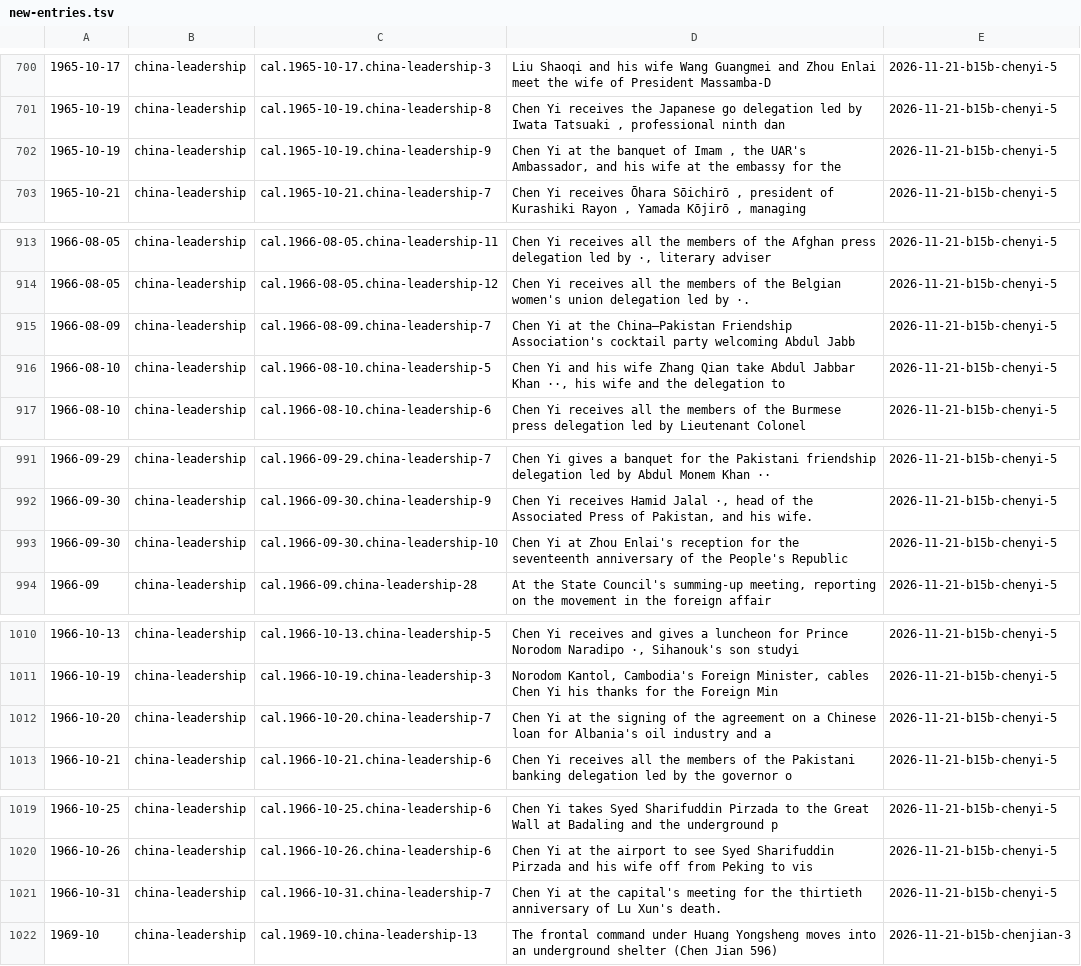
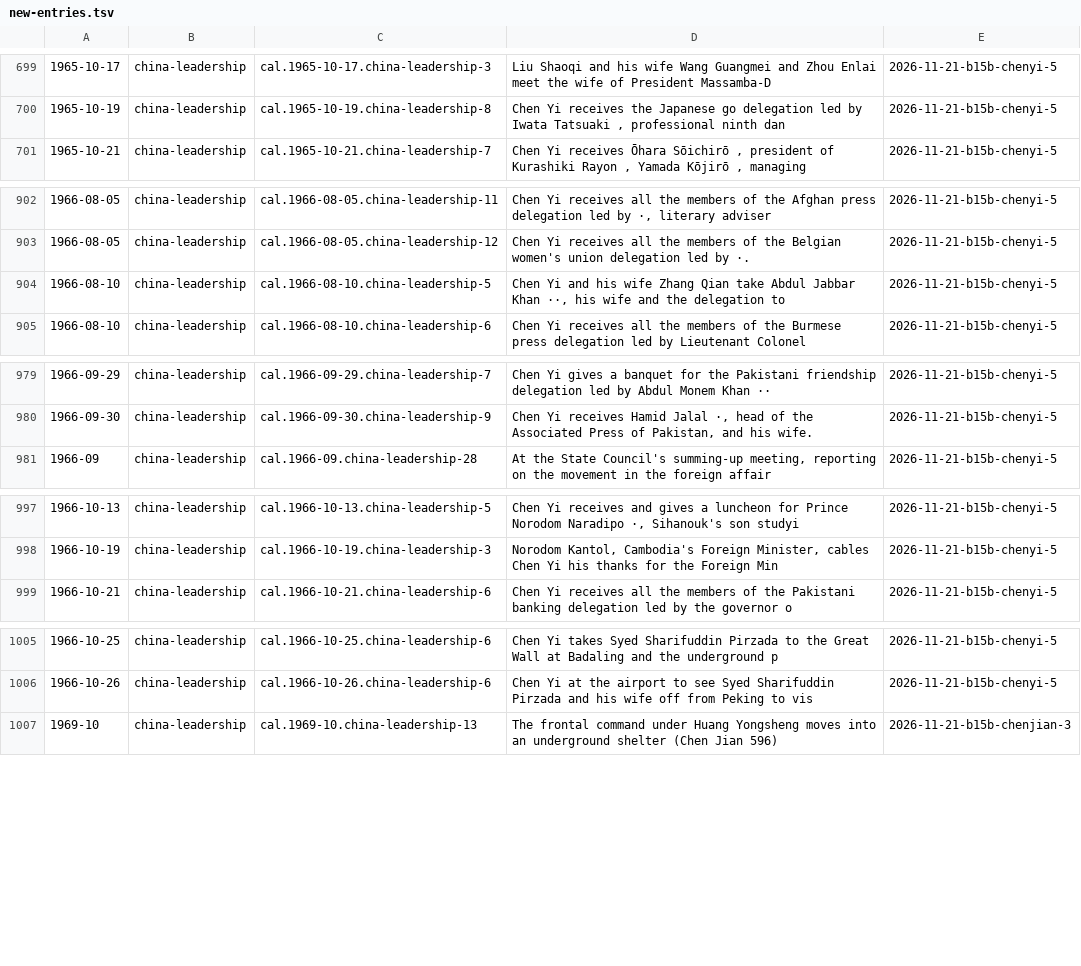
Before and after one commit to Impending2223/bib, a TSV file: inbox/new-entries.tsv, drawn as a sheet; only a part is shown, gaps mark what is left out; the diff covers the shown part only; the diff names each change by its address in the sheet, - before the commit and + after, or states it on an @@ line.

```diff
--- a/inbox/new-entries.tsv
+++ b/inbox/new-entries.tsv
-row 702: 1965-10-19 | china-leadership | cal.1965-10-19.china-leadership-9 | Chen Yi at the banquet of Imam , the UAR's Ambassador, and his wife at the embassy for the | 2026-11-21-b15b-chenyi-5
-row 915: 1966-08-09 | china-leadership | cal.1966-08-09.china-leadership-7 | Chen Yi at the China–Pakistan Friendship Association's cocktail party welcoming Abdul Jabb | 2026-11-21-b15b-chenyi-5
-row 993: 1966-09-30 | china-leadership | cal.1966-09-30.china-leadership-10 | Chen Yi at Zhou Enlai's reception for the seventeenth anniversary of the People's Republic | 2026-11-21-b15b-chenyi-5
-row 1012: 1966-10-20 | china-leadership | cal.1966-10-20.china-leadership-7 | Chen Yi at the signing of the agreement on a Chinese loan for Albania's oil industry and a | 2026-11-21-b15b-chenyi-5
-row 1021: 1966-10-31 | china-leadership | cal.1966-10-31.china-leadership-7 | Chen Yi at the capital's meeting for the thirtieth anniversary of Lu Xun's death. | 2026-11-21-b15b-chenyi-5
```
Also changed, not shown: 11 removed rows elsewhere in this file, 2 other files.
